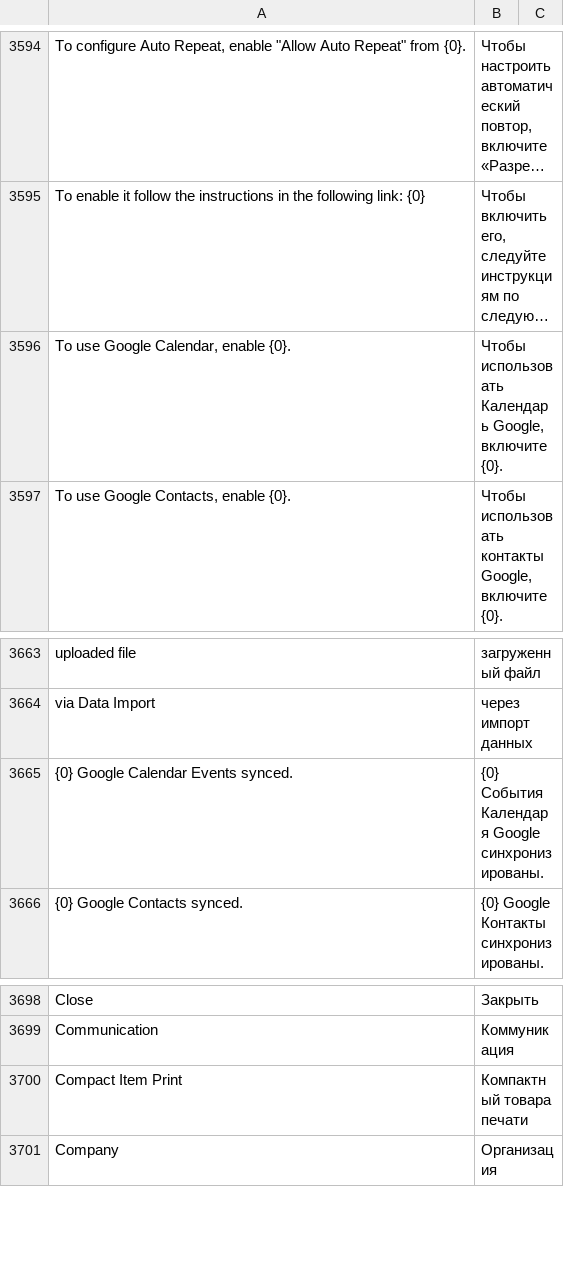
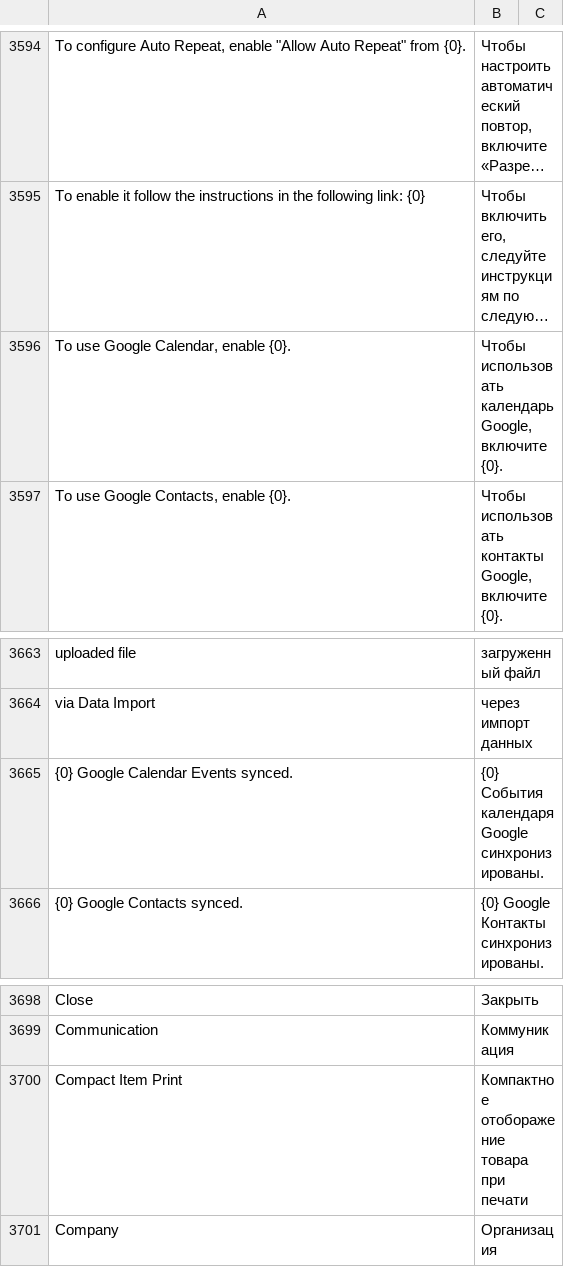
Before and after one commit to meichthys/frappe, a CSV file: frappe/translations/ru.csv, drawn as a sheet; only a part is shown, gaps mark what is left out; long unchanged cells end in …; the diff covers the shown part only; the diff names each change by its address in the sheet, - before the commit and + after, or states it on an @@ line.

```diff
--- a/frappe/translations/ru.csv
+++ b/frappe/translations/ru.csv
-B3596: Чтобы использовать Календарь Google, включите…
+B3596: Чтобы использовать календарь Google, включите…
-B3665: {0} События Календаря Google синхронизированы.
+B3665: {0} События календаря Google синхронизированы.
-B3700: Компактный товара печати
+B3700: Компактное отоборажение товара при печати
```
Also changed, not shown: 18 edited cells elsewhere in this file.
